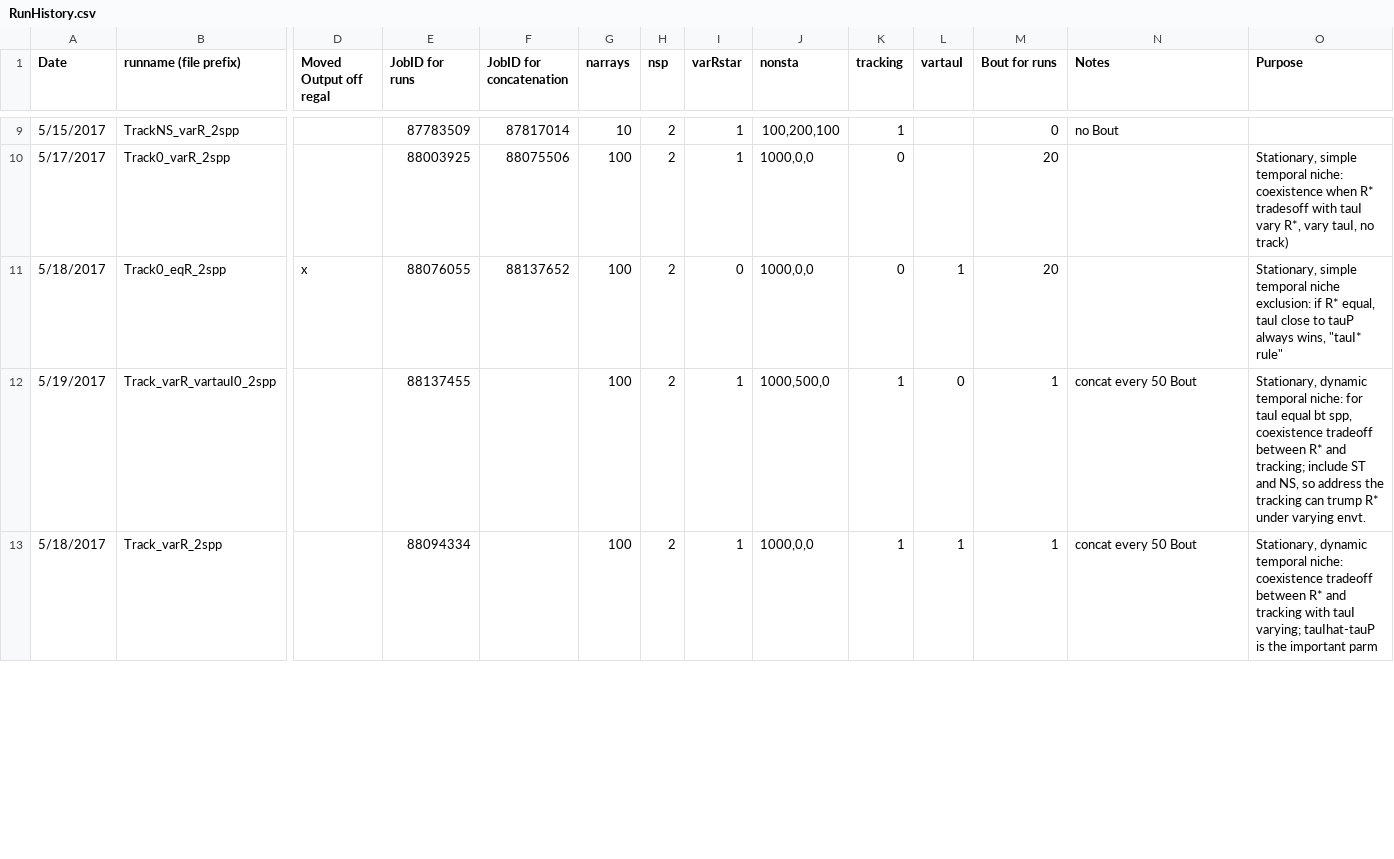
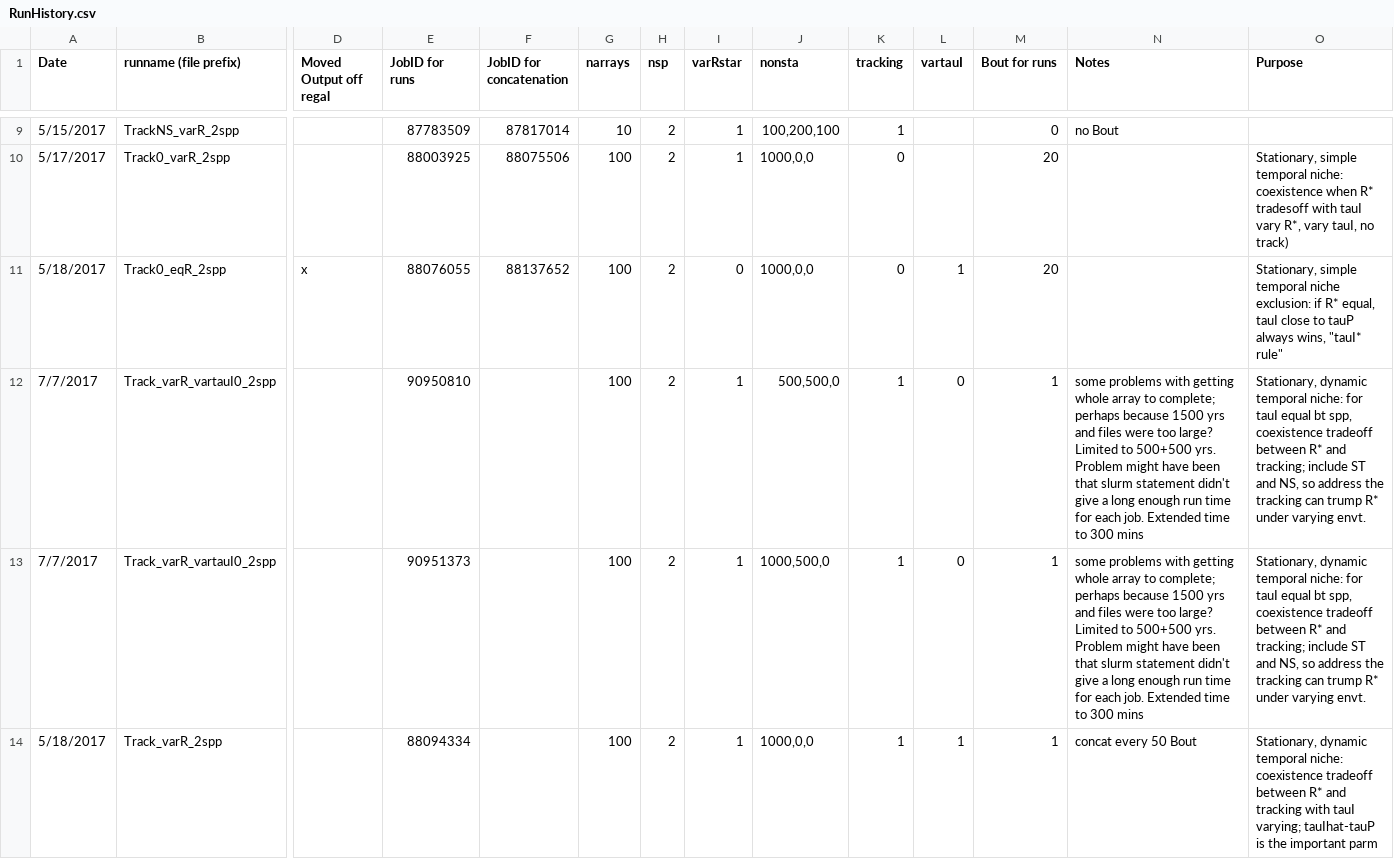
Before and after one commit to lizzieinvancouver/temporalvar, a CSV file: ModelRuns/RunHistory.csv, drawn as a sheet; only a part is shown, gaps mark what is left out; addresses are those after the commit; rows hold the shown columns only; the diff covers the shown part only; the diff names each change by its address in the sheet, - before the commit and + after, or states it on an @@ line.

Commit message:
updates to RunHistory.csv but this will be superceded by new runs
New runs will automatically output to a list of runs called
Table_of_RunParms.txt in R/output/

```diff
--- a/ModelRuns/RunHistory.csv
+++ b/ModelRuns/RunHistory.csv
+row 12: 7/7/2017 | Track_varR_vartauI0_2spp |  | 90950810 |  | 100 | 2 | 1 | 500,500,0 | 1 | 0 | 1 | some problems with getting whole array to complete; perhaps because 1500 yrs and files were too large? Limited to 500+500 yrs. Problem might have been that slurm statement didn't give a long enough run time for each job. Extended time to 300 mins | Stationary, dynamic temporal niche: for tauI equal bt spp, coexistence tradeoff between R* and tracking; include ST and NS, so address the tracking can trump R* under varying envt.
-A13 (Date): 5/19/2017
+A13 (Date): 7/7/2017
-E13 (JobID for runs): 88137455
+E13 (JobID for runs): 90951373
-N13 (Notes): concat every 50 Bout
+N13 (Notes): some problems with getting whole array to complete; perhaps because 1500 yrs and files were too large? Limited to 500+500 yrs. Problem might have been that slurm statement didn't give a long enough run time for each job. Extended time to 300 mins
```
Also changed, not shown: 1 added row and 4 edited cells elsewhere in this file.
